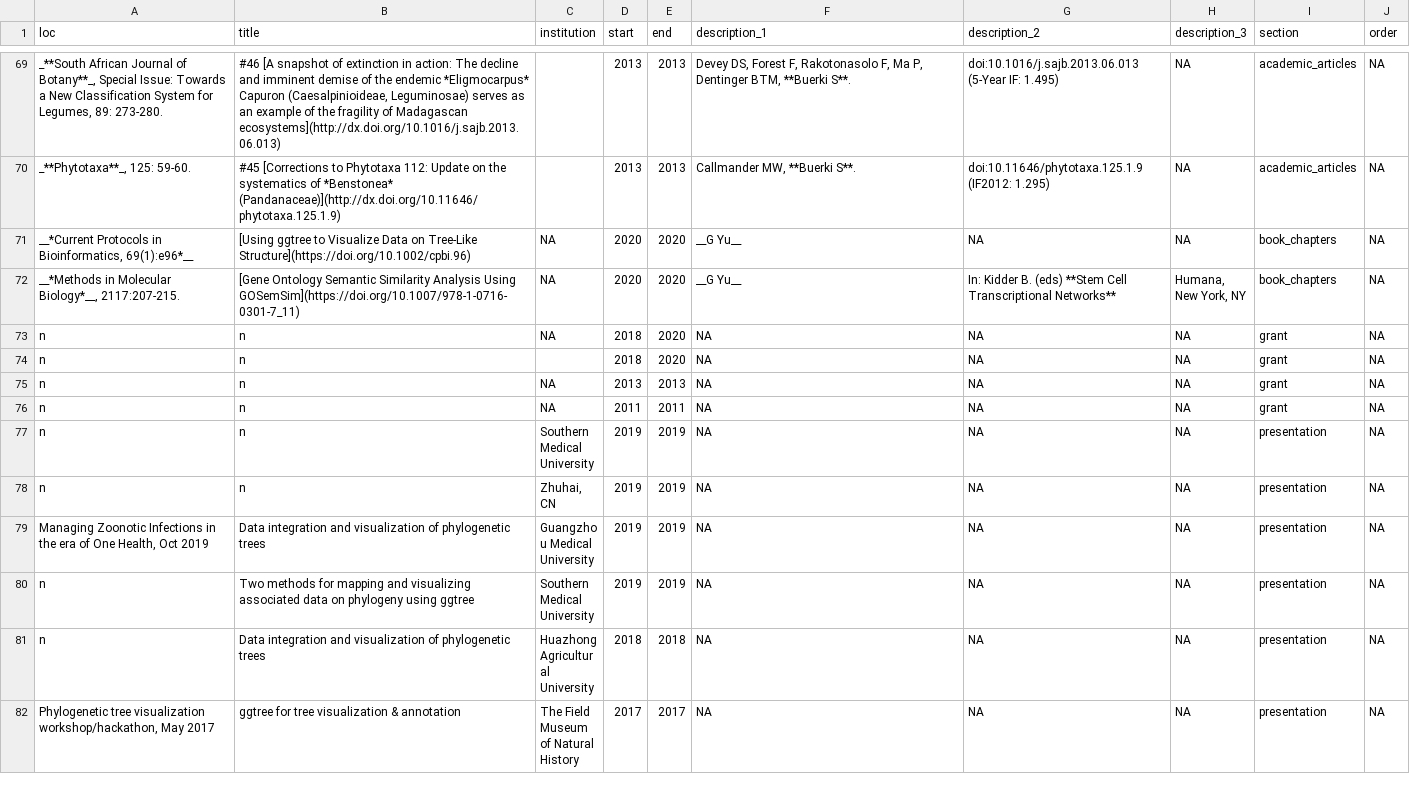
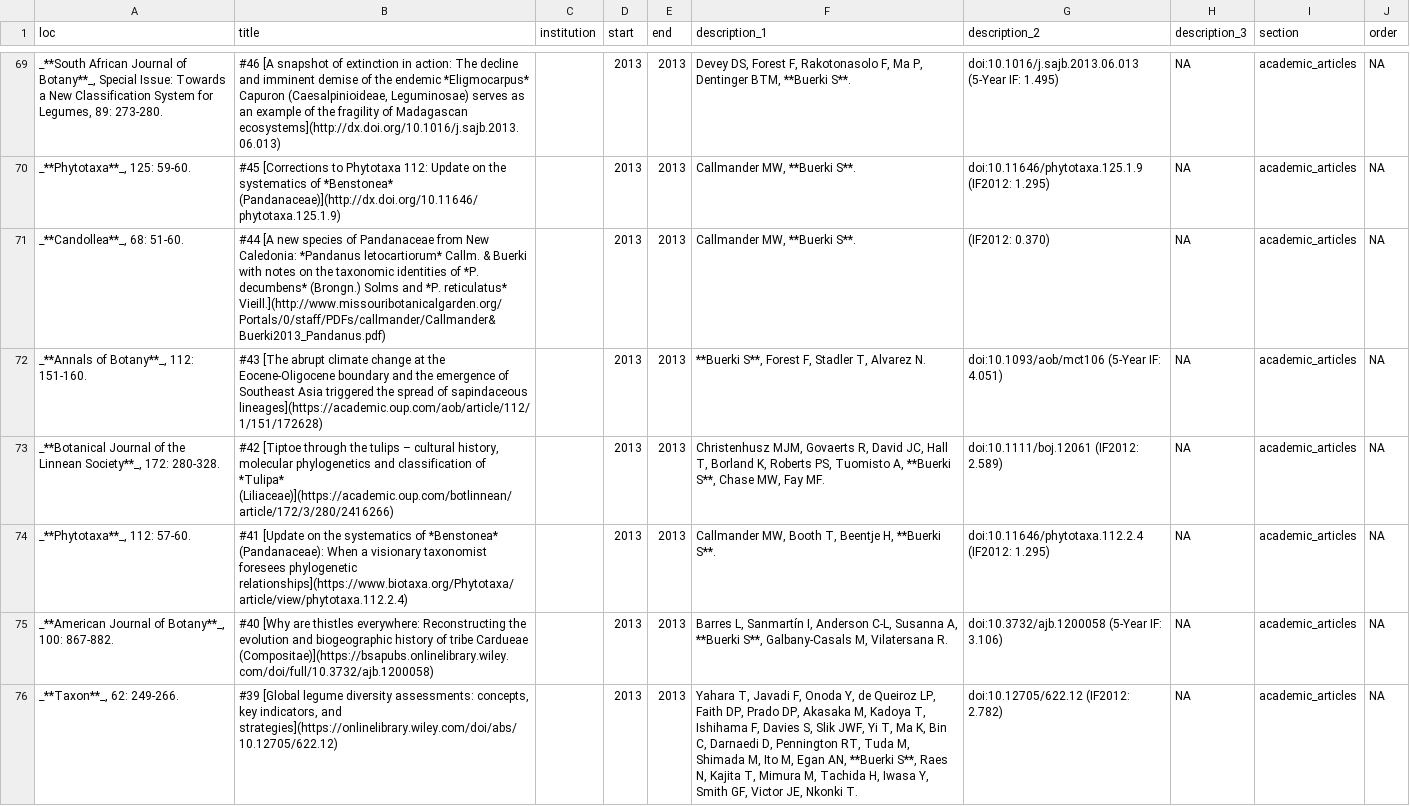
Before and after one commit to svenbuerki/CV, a CSV file: positions.csv, drawn as a sheet; only a part is shown, gaps mark what is left out; the shorter side is filled out with more unchanged rows; the diff covers the shown part only; the diff names each change by its address in the sheet, - before the commit and + after, or states it on an @@ line.

```diff
--- a/positions.csv
+++ b/positions.csv
+row 71: _**Candollea**_, 68: 51-60. | #44 [A new species of Pandanaceae from New Caledonia: *Pandanus letocartiorum* Callm. & Buerki with notes on the taxonomic identities of *P. decumbens* (Brongn.) Solms and *P. reticulatus* Vieill.](http://www.missouribotanicalgarden.org/Portals/0/staff/PDFs/callmander/Callmander&Buerki2013_Pandanus.pdf) |  | 2013 | 2013 | Callmander MW, **Buerki S**. | (IF2012: 0.370) | NA | academic_articles | NA
+row 72: _**Annals of Botany**_, 112: 151-160. | #43 [The abrupt climate change at the Eocene-Oligocene boundary and the emergence of Southeast Asia triggered the spread of sapindaceous lineages](https://academic.oup.com/aob/article/112/1/151/172628) |  | 2013 | 2013 | **Buerki S**, Forest F, Stadler T, Alvarez N. | doi:10.1093/aob/mct106 (5-Year IF: 4.051) | NA | academic_articles | NA
+row 73: _**Botanical Journal of the Linnean Society**_, 172: 280-328. | #42 [Tiptoe through the tulips – cultural history, molecular phylogenetics and classification of *Tulipa* (Liliaceae)](https://academic.oup.com/botlinnean/article/172/3/280/2416266) |  | 2013 | 2013 | Christenhusz MJM, Govaerts R, David JC, Hall T, Borland K, Roberts PS, Tuomisto A, **Buerki S**, Chase MW, Fay MF. | doi:10.1111/boj.12061 (IF2012: 2.589) | NA | academic_articles | NA
+row 74: _**Phytotaxa**_, 112: 57-60. | #41 [Update on the systematics of *Benstonea* (Pandanaceae): When a visionary taxonomist foresees phylogenetic relationships](https://www.biotaxa.org/Phytotaxa/article/view/phytotaxa.112.2.4) |  | 2013 | 2013 | Callmander MW, Booth T, Beentje H, **Buerki S**. | doi:10.11646/phytotaxa.112.2.4 (IF2012: 1.295) | NA | academic_articles | NA
+row 75: _**American Journal of Botany**_, 100: 867-882. | #40 [Why are thistles everywhere: Reconstructing the evolution and biogeographic history of tribe Cardueae (Compositae)](https://bsapubs.onlinelibrary.wiley.com/doi/full/10.3732/ajb.1200058) |  | 2013 | 2013 | Barres L, Sanmartín I, Anderson C-L, Susanna A, **Buerki S**, Galbany-Casals M, Vilatersana R. | doi:10.3732/ajb.1200058 (5-Year IF: 3.106) | NA | academic_articles | NA
+row 76: _**Taxon**_, 62: 249-266. | #39 [Global legume diversity assessments: concepts, key indicators, and strategies](https://onlinelibrary.wiley.com/doi/abs/10.12705/622.12) |  | 2013 | 2013 | Yahara T, Javadi F, Onoda Y, de Queiroz LP, Faith DP, Prado DP, Akasaka M, Kadoya T, Ishihama F, Davies S, Slik JWF, Yi T, Ma K, Bin C, Darnaedi D, Pennington RT, Tuda M, Shimada M, Ito M, Egan AN, **Buerki S**, Raes N, Kajita T, Mimura M, Tachida H, Iwasa Y, Smith GF, Victor JE, Nkonki T. | doi:10.12705/622.12 (IF2012: 2.782) | NA | academic_articles | NA
```
Also changed, not shown: 6 added rows elsewhere in this file, 3 other files.
